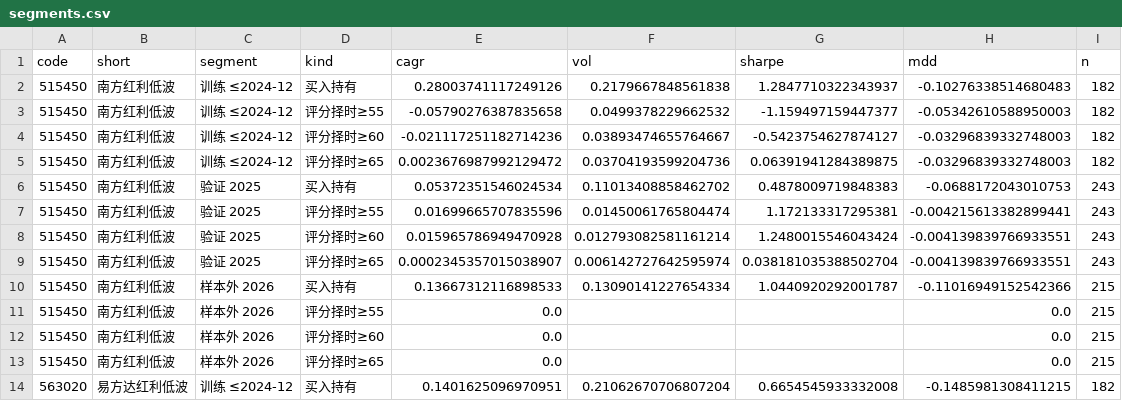
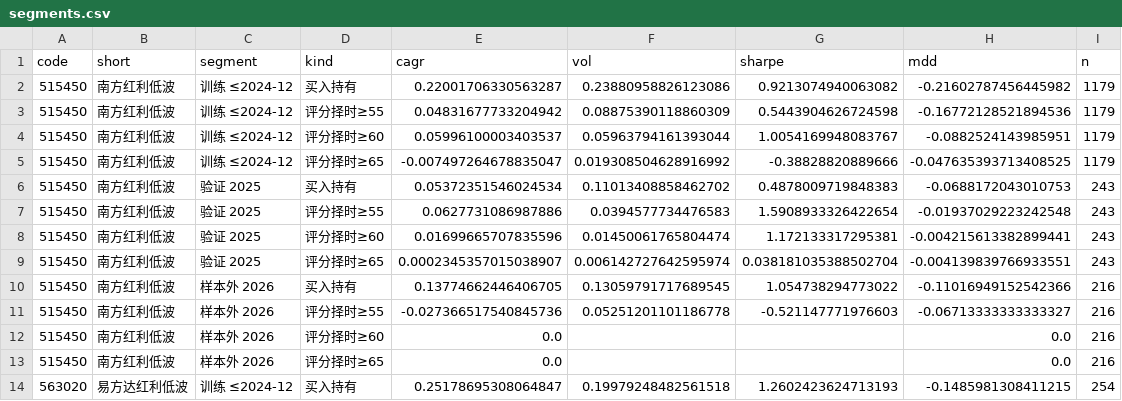
Before and after one commit to xhxie123-maker/dividend-lowvol-score, a CSV file: backtest/segments.csv, drawn as a sheet; only a part is shown; the diff covers the shown part only.

```diff
--- a/backtest/segments.csv
+++ b/backtest/segments.csv
@@ -1,14 +1,14 @@
 code,short,segment,kind,cagr,vol,sharpe,mdd,n
-515450,南方红利低波,训练 ≤2024-12,买入持有,0.28003741117249126,0.2179667848561838,1.2847710322343937,-0.10276338514680483,182
-515450,南方红利低波,训练 ≤2024-12,评分择时≥55,-0.05790276387835658,0.0499378229662532,-1.159497159447377,-0.05342610588950003,182
-515450,南方红利低波,训练 ≤2024-12,评分择时≥60,-0.021117251182714236,0.03893474655764667,-0.5423754627874127,-0.03296839332748003,182
-515450,南方红利低波,训练 ≤2024-12,评分择时≥65,0.0023676987992129472,0.03704193599204736,0.06391941284389875,-0.03296839332748003,182
+515450,南方红利低波,训练 ≤2024-12,买入持有,0.22001706330563287,0.23880958826123086,0.9213074940063082,-0.21602787456445982,1179
+515450,南方红利低波,训练 ≤2024-12,评分择时≥55,0.04831677733204942,0.08875390118860309,0.5443904626724598,-0.16772128521894536,1179
+515450,南方红利低波,训练 ≤2024-12,评分择时≥60,0.05996100003403537,0.05963794161393044,1.0054169948083767,-0.0882524143985951,1179
+515450,南方红利低波,训练 ≤2024-12,评分择时≥65,-0.007497264678835047,0.019308504628916992,-0.38828820889666,-0.047635393713408525,1179
 515450,南方红利低波,验证 2025,买入持有,0.05372351546024534,0.11013408858462702,0.4878009719848383,-0.0688172043010753,243
-515450,南方红利低波,验证 2025,评分择时≥55,0.01699665707835596,0.01450061765804474,1.172133317295381,-0.004215613382899441,243
-515450,南方红利低波,验证 2025,评分择时≥60,0.015965786949470928,0.012793082581161214,1.2480015546043424,-0.004139839766933551,243
+515450,南方红利低波,验证 2025,评分择时≥55,0.0627731086987886,0.0394577734476583,1.5908933326422654,-0.01937029223242548,243
+515450,南方红利低波,验证 2025,评分择时≥60,0.01699665707835596,0.01450061765804474,1.172133317295381,-0.004215613382899441,243
 515450,南方红利低波,验证 2025,评分择时≥65,0.0002345357015038907,0.006142727642595974,0.038181035388502704,-0.004139839766933551,243
-515450,南方红利低波,样本外 2026,买入持有,0.13667312116898533,0.13090141227654334,1.0440920292001787,-0.11016949152542366,215
-515450,南方红利低波,样本外 2026,评分择时≥55,0.0,,,0.0,215
-515450,南方红利低波,样本外 2026,评分择时≥60,0.0,,,0.0,215
-515450,南方红利低波,样本外 2026,评分择时≥65,0.0,,,0.0,215
-563020,易方达红利低波,训练 ≤2024-12,买入持有,0.1401625096970951,0.21062670706807204,0.6654545933332008,-0.1485981308411215,182
+515450,南方红利低波,样本外 2026,买入持有,0.13774662446406705,0.13059791717689545,1.054738294773022,-0.11016949152542366,216
+515450,南方红利低波,样本外 2026,评分择时≥55,-0.027366517540845736,0.05251201101186778,-0.521147771976603,-0.06713333333333327,216
+515450,南方红利低波,样本外 2026,评分择时≥60,0.0,,,0.0,216
+515450,南方红利低波,样本外 2026,评分择时≥65,0.0,,,0.0,216
+563020,易方达红利低波,训练 ≤2024-12,买入持有,0.25178695308064847,0.19979248482561518,1.2602423624713193,-0.1485981308411215,254
```
Also changed, not shown: 45 edited cells elsewhere in this file, backtest/band_stats.csv, backtest/factor_quintile.csv, 12 other files.
